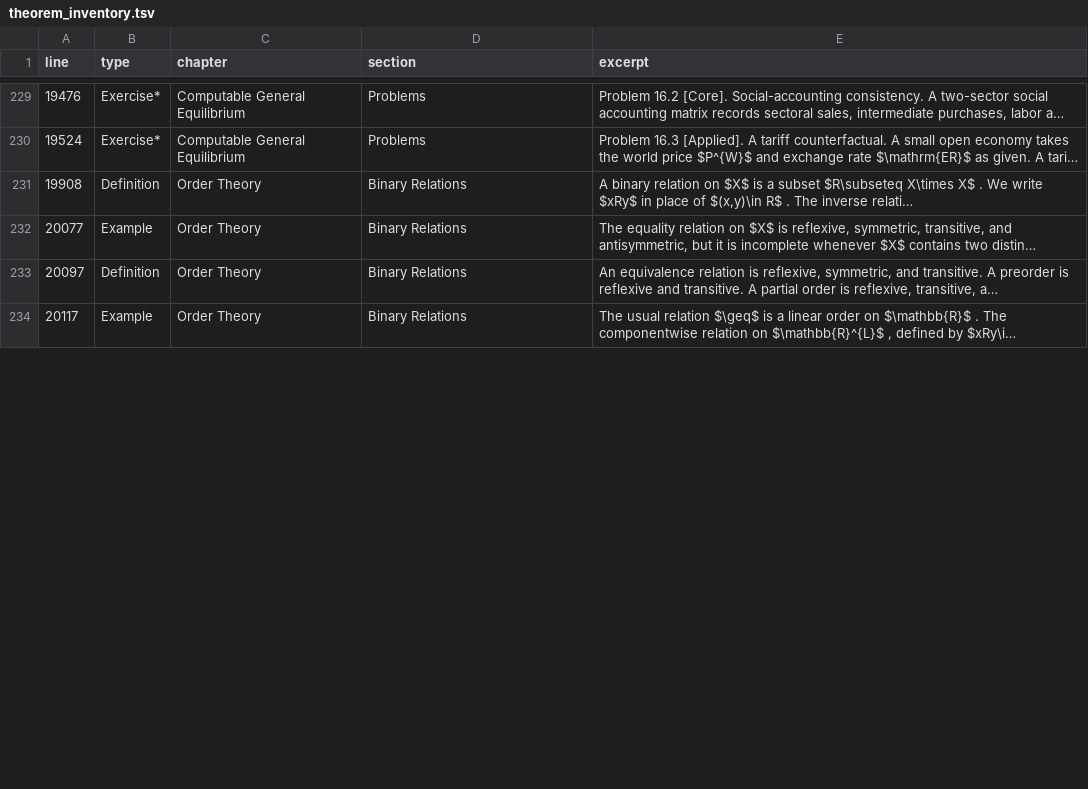
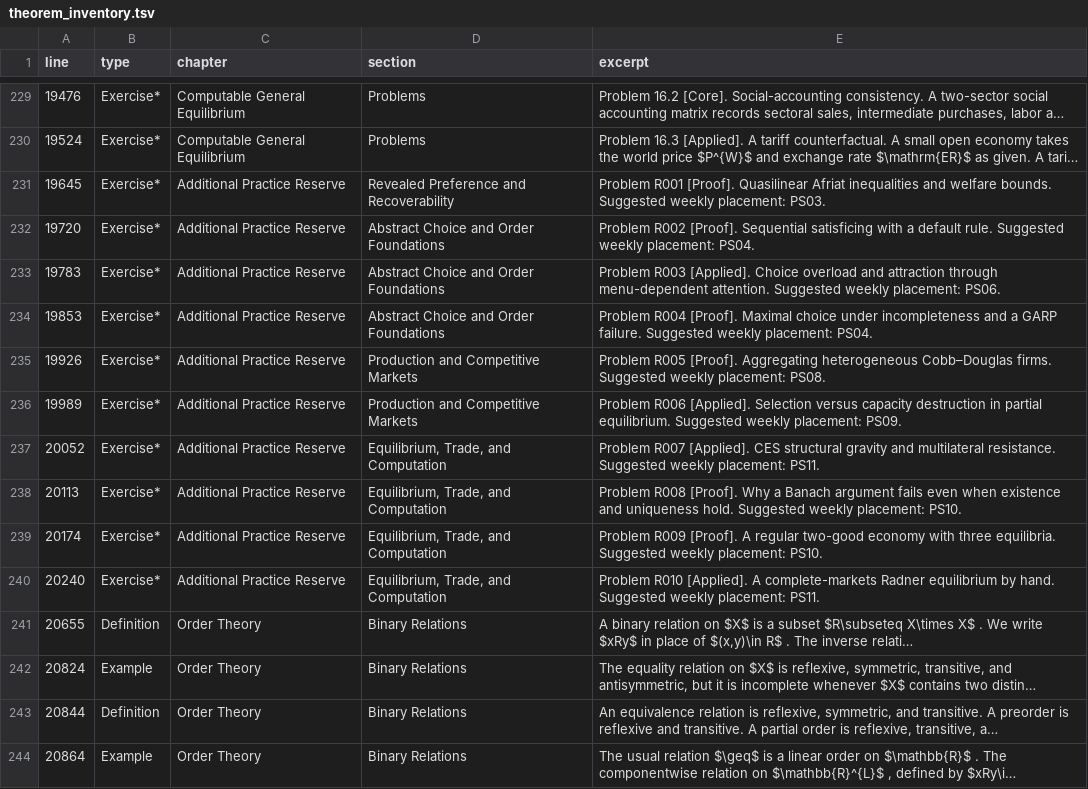
Before and after one commit to vaguiarl/Econ803Micro1SFUFall2026, a TSV file: formal/theorem_inventory.tsv, drawn as a sheet; only a part is shown, gaps mark what is left out; long unchanged cells end in …; addresses are those after the commit; the diff covers the shown part only; the diff names each change by its address in the sheet, - before the commit and + after, or states it on an @@ line.

Commit message:
Add verified assessment reserve

```diff
--- a/formal/theorem_inventory.tsv
+++ b/formal/theorem_inventory.tsv
+row 231: 19645 | Exercise* | Additional Practice Reserve | Revealed Preference and Recoverability | Problem R001 [Proof]. Quasilinear Afriat inequalities and welfare bounds. Suggested weekly placement: PS03.
+row 232: 19720 | Exercise* | Additional Practice Reserve | Abstract Choice and Order Foundations | Problem R002 [Proof]. Sequential satisficing with a default rule. Suggested weekly placement: PS04.
+row 233: 19783 | Exercise* | Additional Practice Reserve | Abstract Choice and Order Foundations | Problem R003 [Applied]. Choice overload and attraction through menu-dependent attention. Suggested weekly placement: PS06.
+row 234: 19853 | Exercise* | Additional Practice Reserve | Abstract Choice and Order Foundations | Problem R004 [Proof]. Maximal choice under incompleteness and a GARP failure. Suggested weekly placement: PS04.
+row 235: 19926 | Exercise* | Additional Practice Reserve | Production and Competitive Markets | Problem R005 [Proof]. Aggregating heterogeneous Cobb–Douglas firms. Suggested weekly placement: PS08.
+row 236: 19989 | Exercise* | Additional Practice Reserve | Production and Competitive Markets | Problem R006 [Applied]. Selection versus capacity destruction in partial equilibrium. Suggested weekly placement: PS09.
+row 237: 20052 | Exercise* | Additional Practice Reserve | Equilibrium, Trade, and Computation | Problem R007 [Applied]. CES structural gravity and multilateral resistance. Suggested weekly placement: PS11.
+row 238: 20113 | Exercise* | Additional Practice Reserve | Equilibrium, Trade, and Computation | Problem R008 [Proof]. Why a Banach argument fails even when existence and uniqueness hold. Suggested weekly placement: PS10.
+row 239: 20174 | Exercise* | Additional Practice Reserve | Equilibrium, Trade, and Computation | Problem R009 [Proof]. A regular two-good economy with three equilibria. Suggested weekly placement: PS10.
+row 240: 20240 | Exercise* | Additional Practice Reserve | Equilibrium, Trade, and Computation | Problem R010 [Applied]. A complete-markets Radner equilibrium by hand. Suggested weekly placement: PS11.
-A241 (line): 19908
+A241 (line): 20655
-A242 (line): 20077
+A242 (line): 20824
-A243 (line): 20097
+A243 (line): 20844
-A244 (line): 20117
+A244 (line): 20864
```
Also changed, not shown: 25 edited cells elsewhere in this file, 12 other files.
